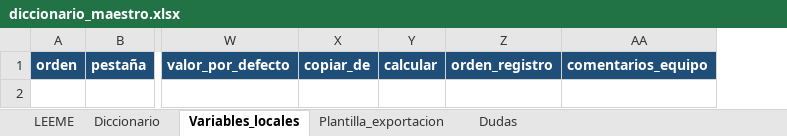
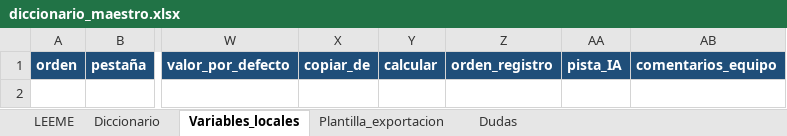
Before and after one commit to iDoctor2000/Studies, an Excel workbook: registro-willem/diccionario/diccionario_maestro.xlsx, sheet Variables_locales, drawn as a sheet; only a part is shown, gaps mark what is left out; values as stored, in another font and other column widths than the file's, no borders; the diff names each change by its address in the sheet, - before the commit and + after, or states it on an @@ line.

```diff
--- a/registro-willem/diccionario/diccionario_maestro.xlsx (sheet Variables_locales)
+++ b/registro-willem/diccionario/diccionario_maestro.xlsx (sheet Variables_locales)
+column AA (pista_IA), empty
```
Also changed, not shown: sheet Diccionario, 19 other files.
